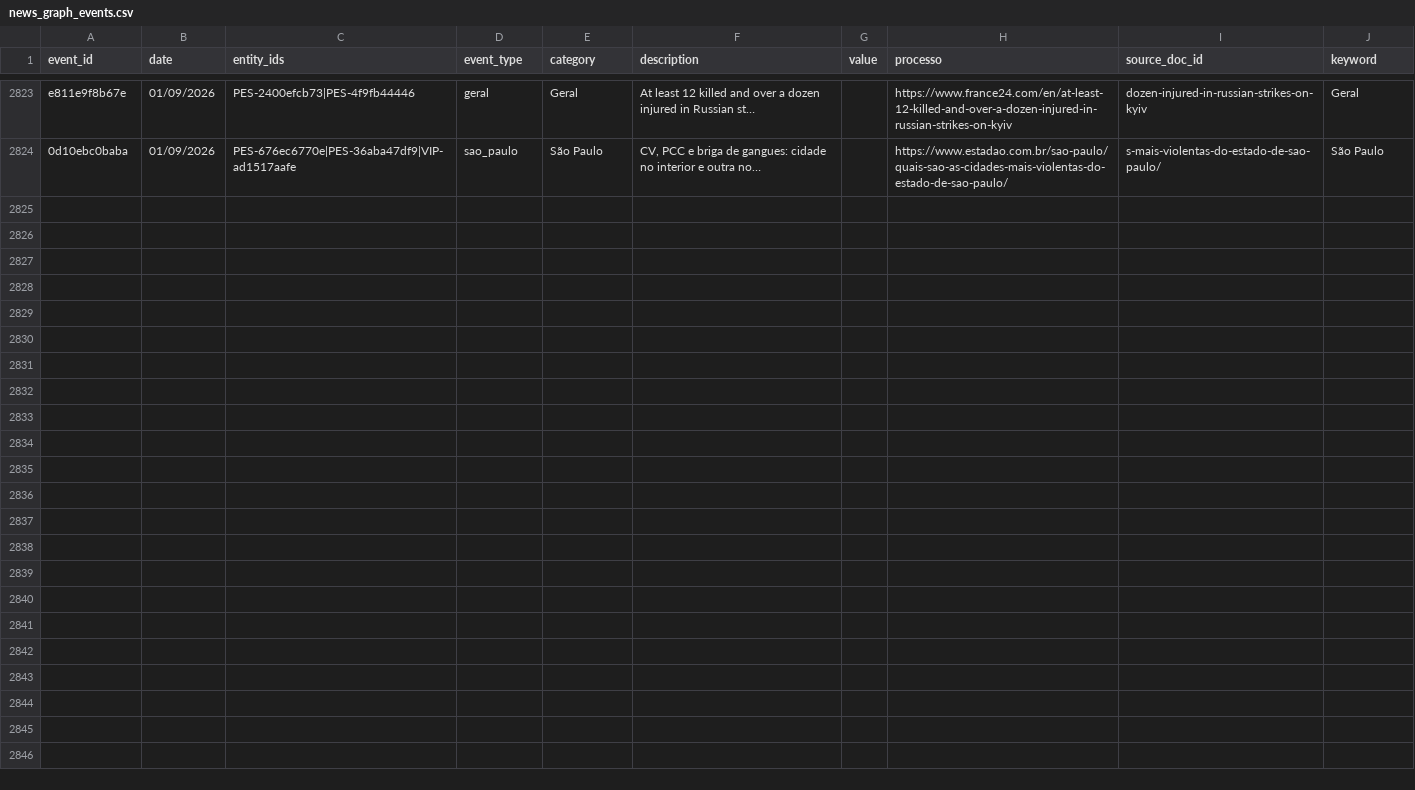
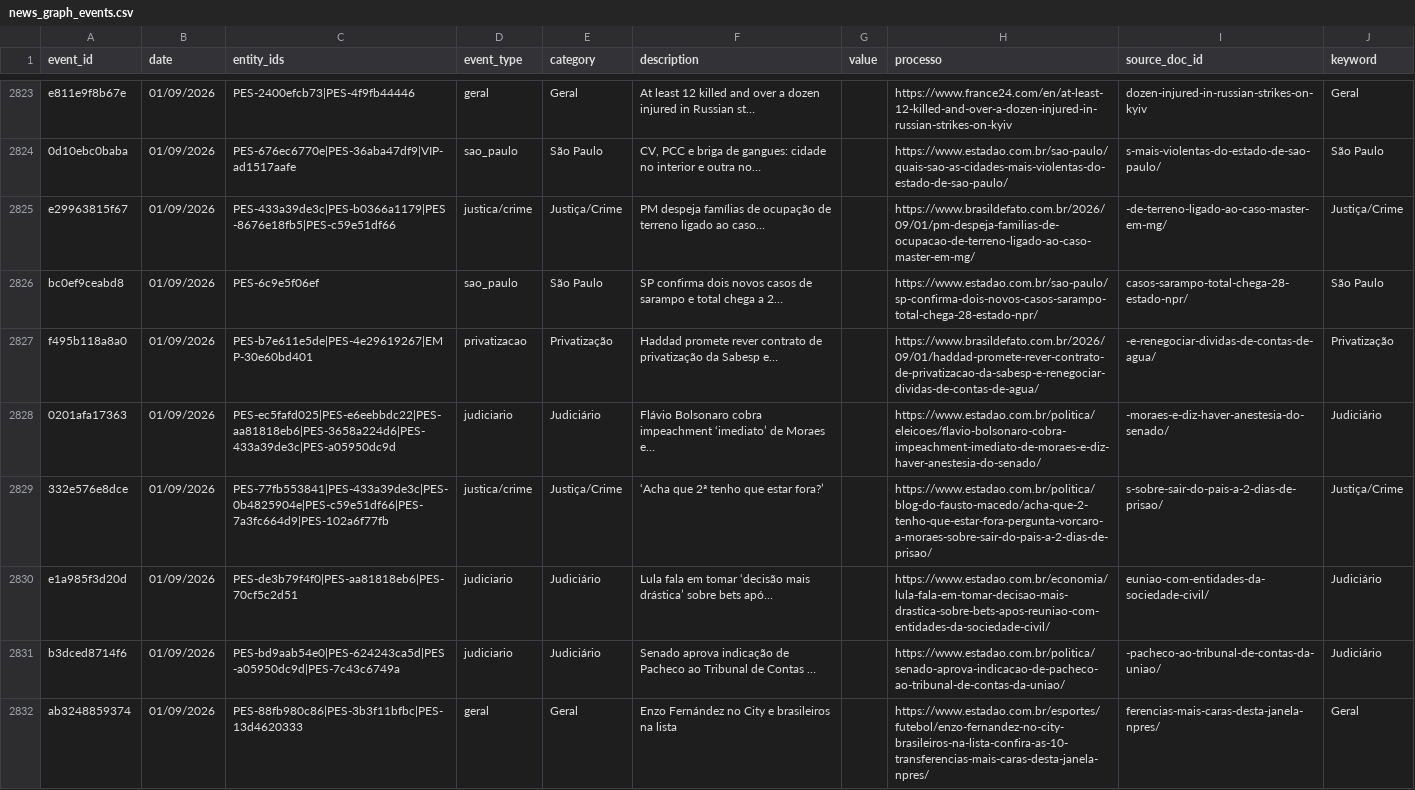
Before and after one commit to GuilhermeACRusso/monitor-de-not-cias, a CSV file: news_graph_events.csv, drawn as a sheet; only a part is shown, gaps mark what is left out; the diff covers the shown part only; the diff names each change by its address in the sheet, - before the commit and + after, or states it on an @@ line.

Commit message:
Update news ledger and entity graph

```diff
--- a/news_graph_events.csv
+++ b/news_graph_events.csv
+row 2825: e29963815f67 | 01/09/2026 | PES-433a39de3c|PES-b0366a1179|PES-8676e18fb5|PES-c59e51df66 | justica/crime | Justiça/Crime | PM despeja famílias de ocupação de terreno ligado ao caso… |  | https://www.brasildefato.com.br/2026/09/01/pm-despeja-familias-de-ocupacao-de-terreno-ligado-ao-caso-master-em-mg/ | -de-terreno-ligado-ao-caso-master-em-mg/ | Justiça/Crime
+row 2826: bc0ef9ceabd8 | 01/09/2026 | PES-6c9e5f06ef | sao_paulo | São Paulo | SP confirma dois novos casos de sarampo e total chega a 2… |  | https://www.estadao.com.br/sao-paulo/sp-confirma-dois-novos-casos-sarampo-total-chega-28-estado-npr/ | casos-sarampo-total-chega-28-estado-npr/ | São Paulo
+row 2827: f495b118a8a0 | 01/09/2026 | PES-b7e611e5de|PES-4e29619267|EMP-30e60bd401 | privatizacao | Privatização | Haddad promete rever contrato de privatização da Sabesp e… |  | https://www.brasildefato.com.br/2026/09/01/haddad-promete-rever-contrato-de-privatizacao-da-sabesp-e-renegociar-dividas-de-contas-de-agua/ | -e-renegociar-dividas-de-contas-de-agua/ | Privatização
+row 2828: 0201afa17363 | 01/09/2026 | PES-ec5fafd025|PES-e6eebbdc22|PES-aa81818eb6|PES-3658a224d6|PES-433a39de3c|PES-a05950dc9d | judiciario | Judiciário | Flávio Bolsonaro cobra impeachment ‘imediato’ de Moraes e… |  | https://www.estadao.com.br/politica/eleicoes/flavio-bolsonaro-cobra-impeachment-imediato-de-moraes-e-diz-haver-anestesia-do-senado/ | -moraes-e-diz-haver-anestesia-do-senado/ | Judiciário
+row 2829: 332e576e8dce | 01/09/2026 | PES-77fb553841|PES-433a39de3c|PES-0b4825904e|PES-c59e51df66|PES-7a3fc664d9|PES-102a6f77fb | justica/crime | Justiça/Crime | ‘Acha que 2ª tenho que estar fora?’ |  | https://www.estadao.com.br/politica/blog-do-fausto-macedo/acha-que-2-tenho-que-estar-fora-pergunta-vorcaro-a-moraes-sobre-sair-do-pais-a-2-dias-de-prisao/ | s-sobre-sair-do-pais-a-2-dias-de-prisao/ | Justiça/Crime
+row 2830: e1a985f3d20d | 01/09/2026 | PES-de3b79f4f0|PES-aa81818eb6|PES-70cf5c2d51 | judiciario | Judiciário | Lula fala em tomar ‘decisão mais drástica’ sobre bets apó… |  | https://www.estadao.com.br/economia/lula-fala-em-tomar-decisao-mais-drastica-sobre-bets-apos-reuniao-com-entidades-da-sociedade-civil/ | euniao-com-entidades-da-sociedade-civil/ | Judiciário
+row 2831: b3dced8714f6 | 01/09/2026 | PES-bd9aab54e0|PES-624243ca5d|PES-a05950dc9d|PES-7c43c6749a | judiciario | Judiciário | Senado aprova indicação de Pacheco ao Tribunal de Contas … |  | https://www.estadao.com.br/politica/senado-aprova-indicacao-de-pacheco-ao-tribunal-de-contas-da-uniao/ | -pacheco-ao-tribunal-de-contas-da-uniao/ | Judiciário
+row 2832: ab3248859374 | 01/09/2026 | PES-88fb980c86|PES-3b3f11bfbc|PES-13d4620333 | geral | Geral | Enzo Fernández no City e brasileiros na lista |  | https://www.estadao.com.br/esportes/futebol/enzo-fernandez-no-city-brasileiros-na-lista-confira-as-10-transferencias-mais-caras-desta-janela-npres/ | ferencias-mais-caras-desta-janela-npres/ | Geral
```
Also changed, not shown: 8 added rows elsewhere in this file, news_graph_entities.csv, news_ledger.csv, 1 other file.
